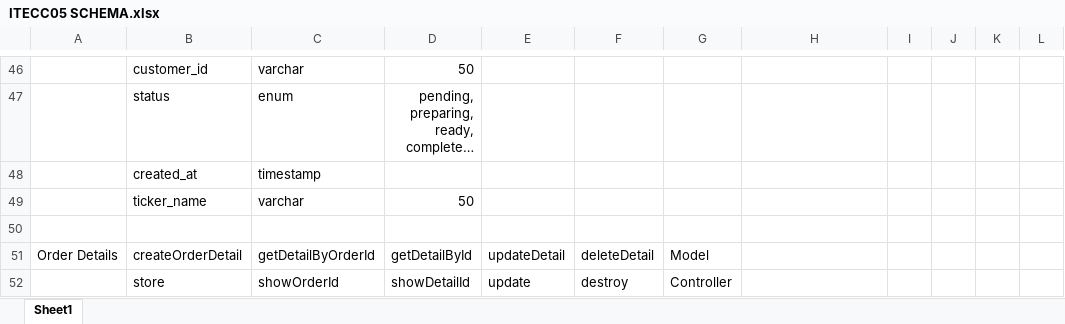
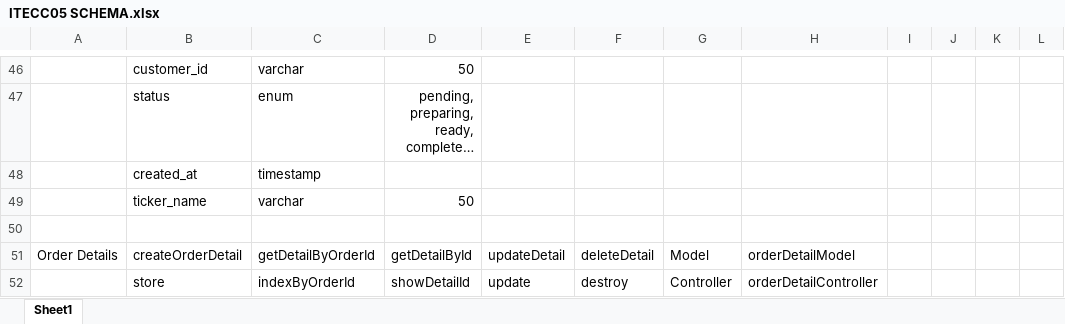
Before and after one commit to liampaul-07/itek05_collab, an Excel workbook: Final Outputs/Schema and Workflow/ITECC05 SCHEMA.xlsx, sheet Sheet1, drawn as a sheet; only a part is shown, gaps mark what is left out; long unchanged cells end in …; values as stored, in another font and other column widths than the file's, no borders; the diff covers the shown part only; the diff names each change by its address in the sheet, - before the commit and + after, or states it on an @@ line.

Commit message:
Added updated schema

```diff
--- a/Final Outputs/Schema and Workflow/ITECC05 SCHEMA.xlsx (sheet Sheet1)
+++ b/Final Outputs/Schema and Workflow/ITECC05 SCHEMA.xlsx (sheet Sheet1)
-H51: (empty)
+H51: orderDetailModel
-C52: showOrderId
+C52: indexByOrderId
-H52: (empty)
+H52: orderDetailController
```
Also changed, not shown: 1 added row, 1 removed row and 19 edited cells elsewhere in this sheet.
